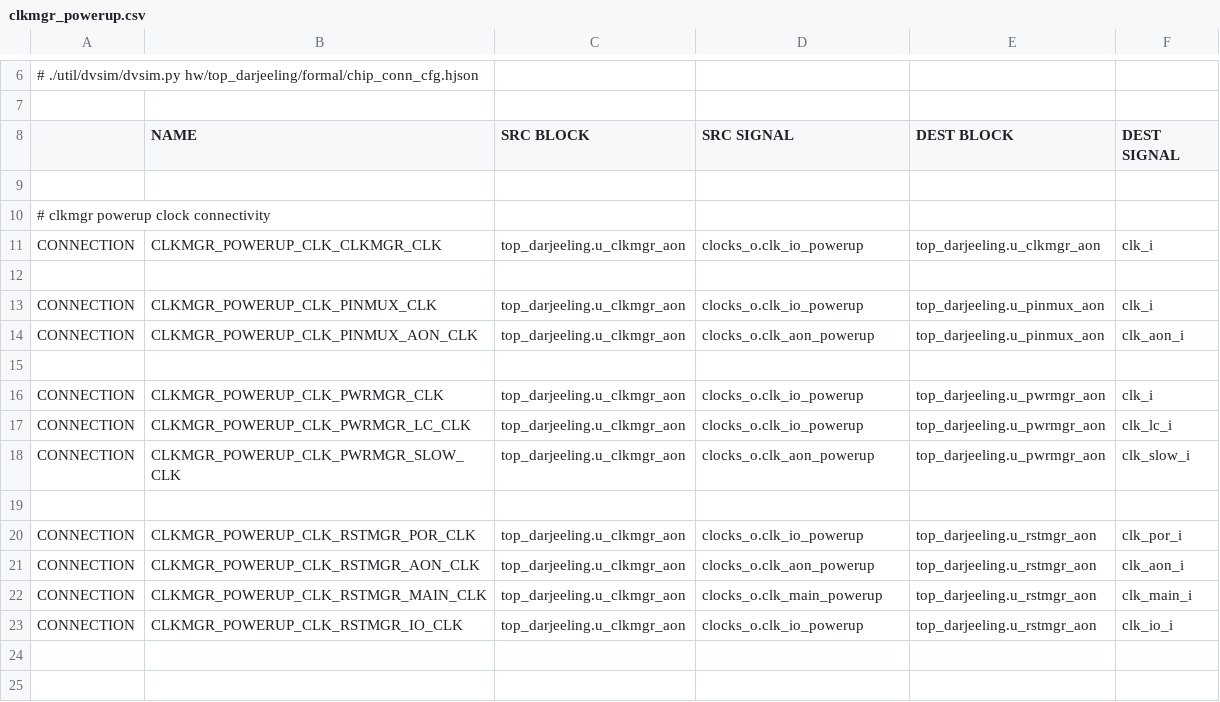
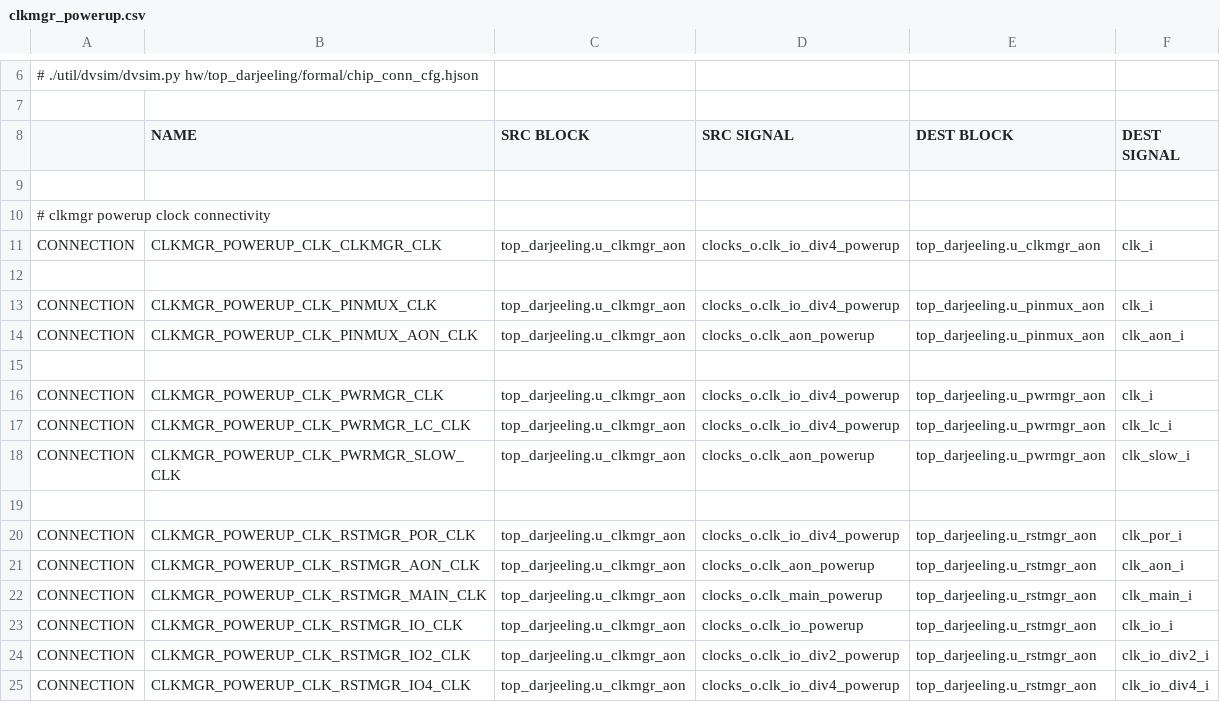
Before and after one commit to lowRISC/opentitan, a CSV file: hw/top_darjeeling/formal/conn_csvs/clkmgr_powerup.csv, drawn as a sheet; only a part is shown, gaps mark what is left out; the diff names each change by its address in the sheet, - before the commit and + after, or states it on an @@ line.

```diff
--- a/hw/top_darjeeling/formal/conn_csvs/clkmgr_powerup.csv
+++ b/hw/top_darjeeling/formal/conn_csvs/clkmgr_powerup.csv
-D11 (SRC SIGNAL): clocks_o.clk_io_powerup
+D11 (SRC SIGNAL): clocks_o.clk_io_div4_powerup
-D13 (SRC SIGNAL): clocks_o.clk_io_powerup
+D13 (SRC SIGNAL): clocks_o.clk_io_div4_powerup
-D16:D17 (SRC SIGNAL): clocks_o.clk_io_powerup
+D16:D17 (SRC SIGNAL): clocks_o.clk_io_div4_powerup
-D20 (SRC SIGNAL): clocks_o.clk_io_powerup
+D20 (SRC SIGNAL): clocks_o.clk_io_div4_powerup
+row 24: CONNECTION | CLKMGR_POWERUP_CLK_RSTMGR_IO2_CLK | top_darjeeling.u_clkmgr_aon | clocks_o.clk_io_div2_powerup | top_darjeeling.u_rstmgr_aon | clk_io_div2_i
+row 25: CONNECTION | CLKMGR_POWERUP_CLK_RSTMGR_IO4_CLK | top_darjeeling.u_clkmgr_aon | clocks_o.clk_io_div4_powerup | top_darjeeling.u_rstmgr_aon | clk_io_div4_i
```
Also changed, not shown: hw/top_darjeeling/formal/conn_csvs/clkmgr_cg_en.csv, hw/top_darjeeling/formal/conn_csvs/clkmgr_peri.csv, 8 other files.
